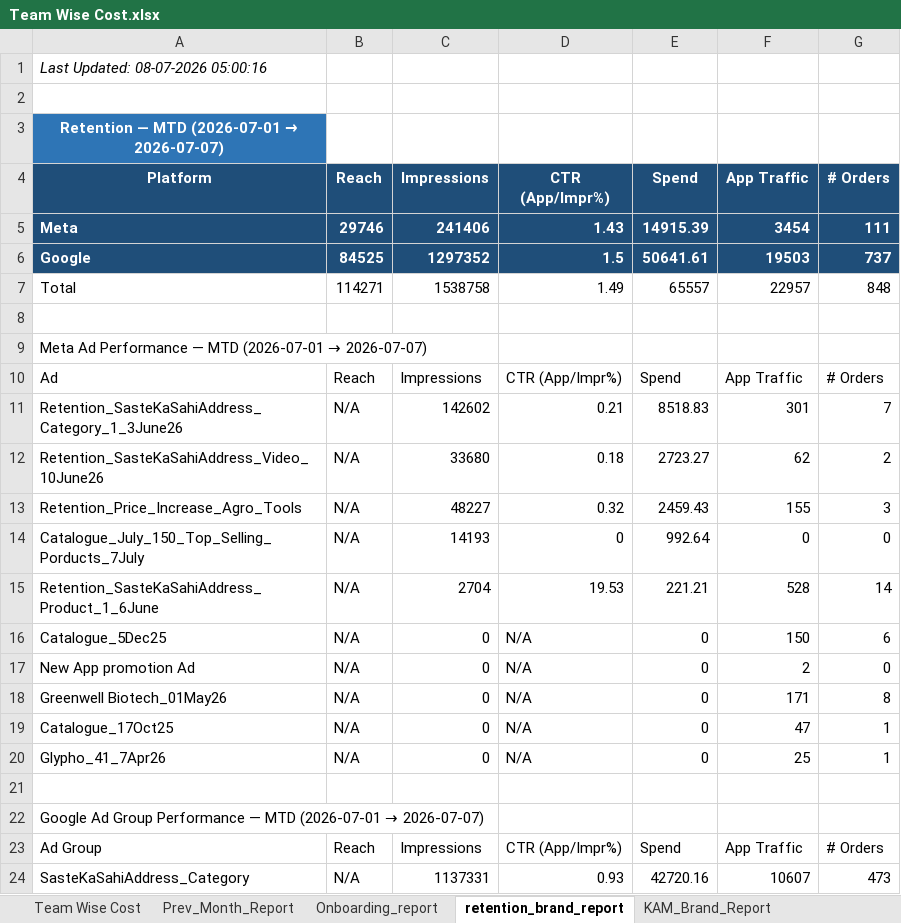
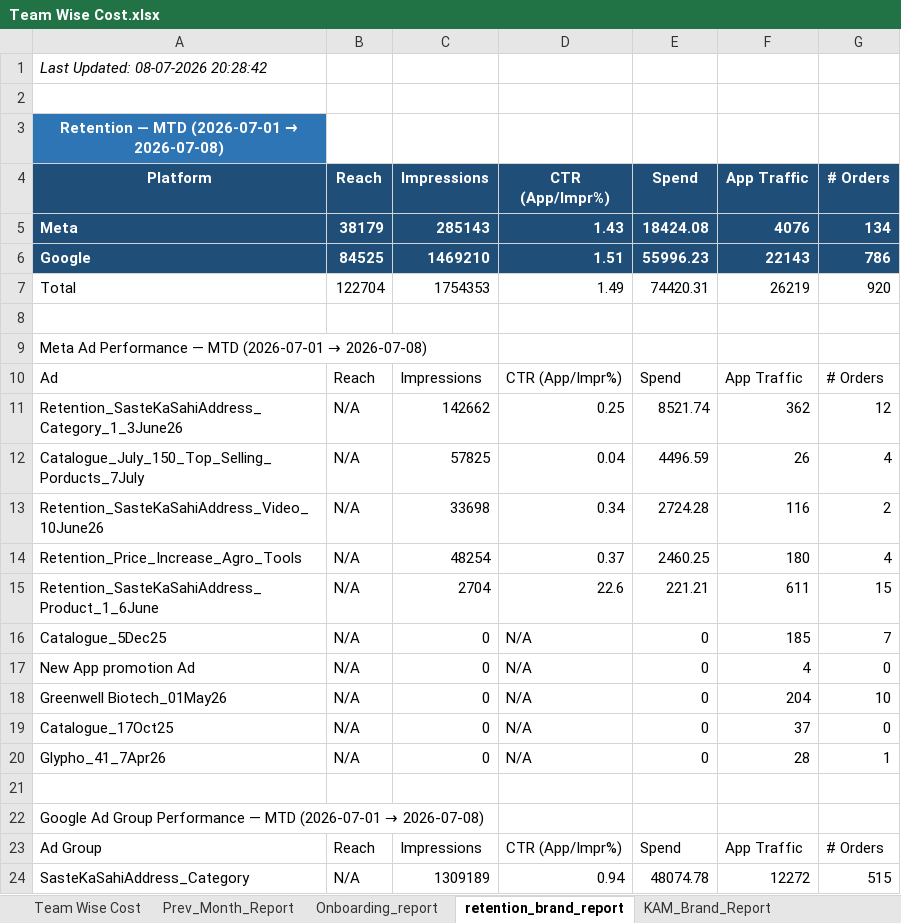
Before and after one commit to ankitbk-gm/auto_ads_report_bot, an Excel workbook: reports/Team Wise Cost.xlsx, sheet retention_brand_report, drawn as a sheet; only a part is shown; values as stored, in another font and other column widths than the file's, no borders; removed rows and columns are numbered as before the commit, all else as after; the diff covers the shown part only; the diff names each change by its address in the sheet, - before the commit and + after, or states it on an @@ line.

```diff
--- a/reports/Team Wise Cost.xlsx (sheet retention_brand_report)
+++ b/reports/Team Wise Cost.xlsx (sheet retention_brand_report)
-A1 (Platform): Last Updated: 08-07-2026 05:00:16
+A1 (Platform): Last Updated: 08-07-2026 20:28:42
@@ A3 (Platform): Retention — MTD (2026-07-01 → 2026-07-07) → Retention — MTD (2026-07-01 → 2026-07-08) @@
-row 5: Meta | 29746 | 241406 | 1.43 | 14915.39 | 3454 | 111
-row 6: Google | 84525 | 1297352 | 1.5 | 50641.61 | 19503 | 737
-row 7: Total | 114271 | 1538758 | 1.49 | 65557 | 22957 | 848
+row 5: Meta | 38179 | 285143 | 1.43 | 18424.08 | 4076 | 134
+row 6: Google | 84525 | 1469210 | 1.51 | 55996.23 | 22143 | 786
+row 7: Total | 122704 | 1754353 | 1.49 | 74420.31 | 26219 | 920
@@ A9 (Platform): …(2026-07-01 → 2026-07-07) → …(2026-07-01 → 2026-07-08) @@
-row 11: Retention_SasteKaSahiAddress_Category_1_3June26 | N/A | 142602 | 0.21 | 8518.83 | 301 | 7
+row 11: Retention_SasteKaSahiAddress_Category_1_3June26 | N/A | 142662 | 0.25 | 8521.74 | 362 | 12
+row 12: Catalogue_July_150_Top_Selling_Porducts_7July | N/A | 57825 | 0.04 | 4496.59 | 26 | 4
-C13 (Impressions): 33680
+C13 (Impressions): 33698
-D13 (CTR (App/Impr%)): 0.18
+D13 (CTR (App/Impr%)): 0.34
-E13 (Spend): 2723.27
+E13 (Spend): 2724.28
-F13 (App Traffic): 62
+F13 (App Traffic): 116
-row 13: Retention_Price_Increase_Agro_Tools | N/A | 48227 | 0.32 | 2459.43 | 155 | 3
-row 14: Catalogue_July_150_Top_Selling_Porducts_7July | N/A | 14193 | 0 | 992.64 | 0 | 0
+row 14: Retention_Price_Increase_Agro_Tools | N/A | 48254 | 0.37 | 2460.25 | 180 | 4
-D15 (CTR (App/Impr%)): 19.53
+D15 (CTR (App/Impr%)): 22.6
-F15 (App Traffic): 528
+F15 (App Traffic): 611
-G15 (# Orders): 14
+G15 (# Orders): 15
-F16 (App Traffic): 150
+F16 (App Traffic): 185
-G16 (# Orders): 6
+G16 (# Orders): 7
-F17 (App Traffic): 2
+F17 (App Traffic): 4
-F18 (App Traffic): 171
+F18 (App Traffic): 204
-G18 (# Orders): 8
+G18 (# Orders): 10
-F19 (App Traffic): 47
+F19 (App Traffic): 37
-G19 (# Orders): 1
+G19 (# Orders): 0
-F20 (App Traffic): 25
+F20 (App Traffic): 28
@@ A22 (Platform): …(2026-07-01 → 2026-07-07) → …(2026-07-01 → 2026-07-08) @@
-row 24: SasteKaSahiAddress_Category | N/A | 1137331 | 0.93 | 42720.16 | 10607 | 473
+row 24: SasteKaSahiAddress_Category | N/A | 1309189 | 0.94 | 48074.78 | 12272 | 515
```
Also changed, not shown: 6 added rows, 6 removed rows and 22 edited cells elsewhere in this sheet, sheet Onboarding_report, sheet Campaign_Performance_Report, sheet Team Wise Cost, sheet KAM_Brand_Report, sheet Inapp_Sale_Report, sheet Inapp_Subcat_Report, 1 more sheet.
